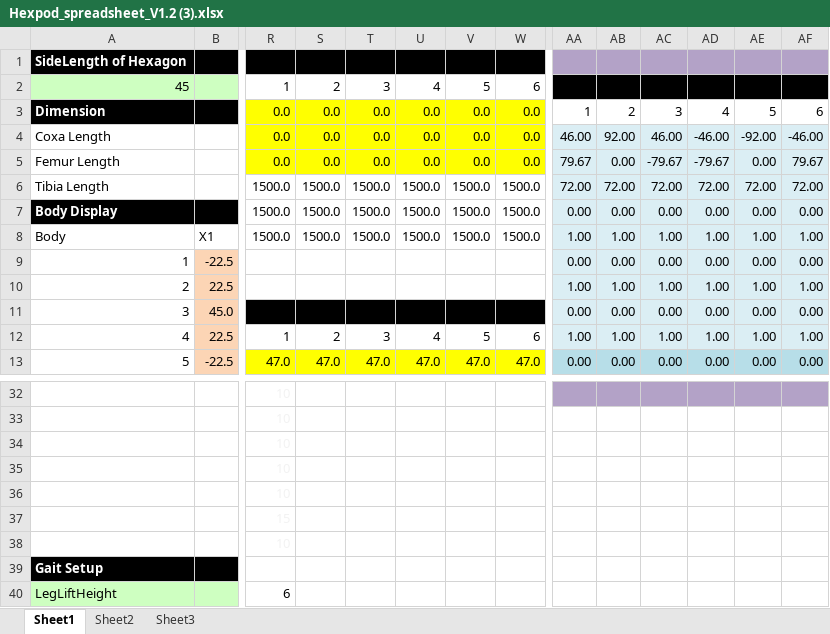
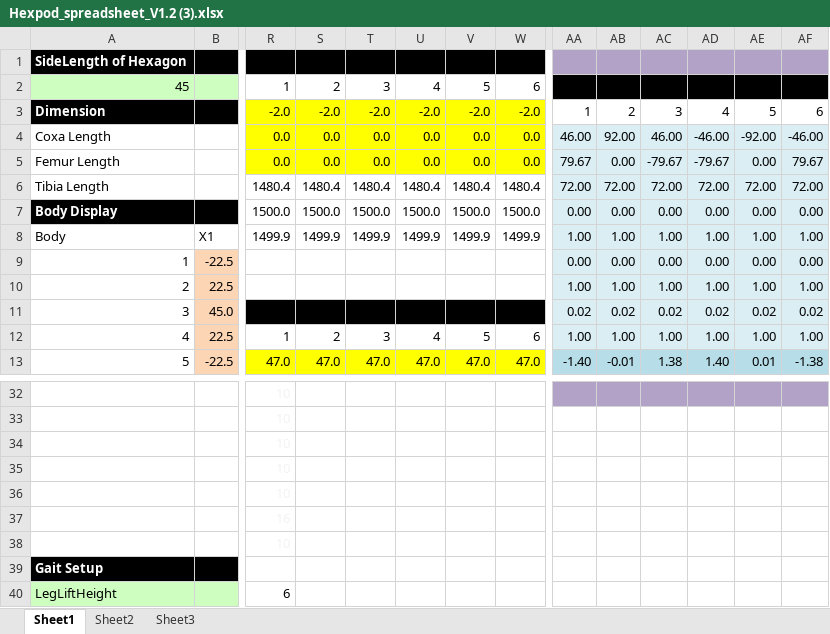
Before and after one commit to adhebbar/Blindbot, an Excel workbook: Hexpod_spreadsheet_V1.2 (3).xlsx, sheet Sheet1, drawn as a sheet; only a part is shown, gaps mark what is left out; values as stored, in another font and other column widths than the file's, no borders; charts and pictures not drawn; removed rows and columns are numbered as before the commit, all else as after; rows hold the shown columns only; the diff covers the shown part only; the diff names each change by its address in the sheet, - before the commit and + after, or states it on an @@ line.

```diff
--- a/Hexpod_spreadsheet_V1.2 (3).xlsx (sheet Sheet1)
+++ b/Hexpod_spreadsheet_V1.2 (3).xlsx (sheet Sheet1)
-R3: 0.0
+R3: -2.0
-S3: 0.0
+S3: -2.0
-T3: 0.0
+T3: -2.0
-U3: 0.0
+U3: -2.0
-V3: 0.0
+V3: -2.0
-W3: 0.0
+W3: -2.0
-R6: 1500.0
+R6: 1480.4
-S6: 1500.0
+S6: 1480.4
-T6: 1500.0
+T6: 1480.4
-U6: 1500.0
+U6: 1480.4
-V6: 1500.0
+V6: 1480.4
-W6: 1500.0
+W6: 1480.4
-R8: 1500.0
+R8: 1499.9
-S8: 1500.0
+S8: 1499.9
-T8: 1500.0
+T8: 1499.9
-U8: 1500.0
+U8: 1499.9
-V8: 1500.0
+V8: 1499.9
-W8: 1500.0
+W8: 1499.9
-AA11: 0.00
+AA11: 0.02
-AB11: 0.00
+AB11: 0.02
-AC11: 0.00
+AC11: 0.02
-AD11: 0.00
+AD11: 0.02
-AE11: 0.00
+AE11: 0.02
-AF11: 0.00
+AF11: 0.02
-AA13: 0.00
+AA13: -1.40
-AB13: 0.00
+AB13: -0.01
-AC13: 0.00
+AC13: 1.38
-AD13: 0.00
+AD13: 1.40
-AE13: 0.00
+AE13: 0.01
-AF13: 0.00
+AF13: -1.38
-row 37:  |  | 15
+row 37:  |  | 16
```
Also changed, not shown: 2 added rows, 2 removed rows and 40 edited cells elsewhere in this sheet, charts or pictures, 2 other files.
